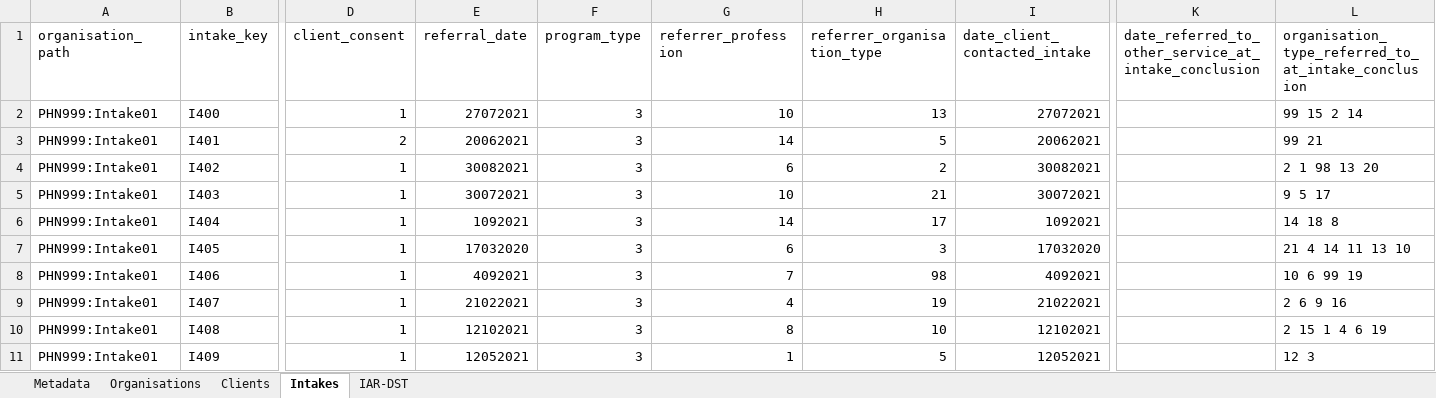
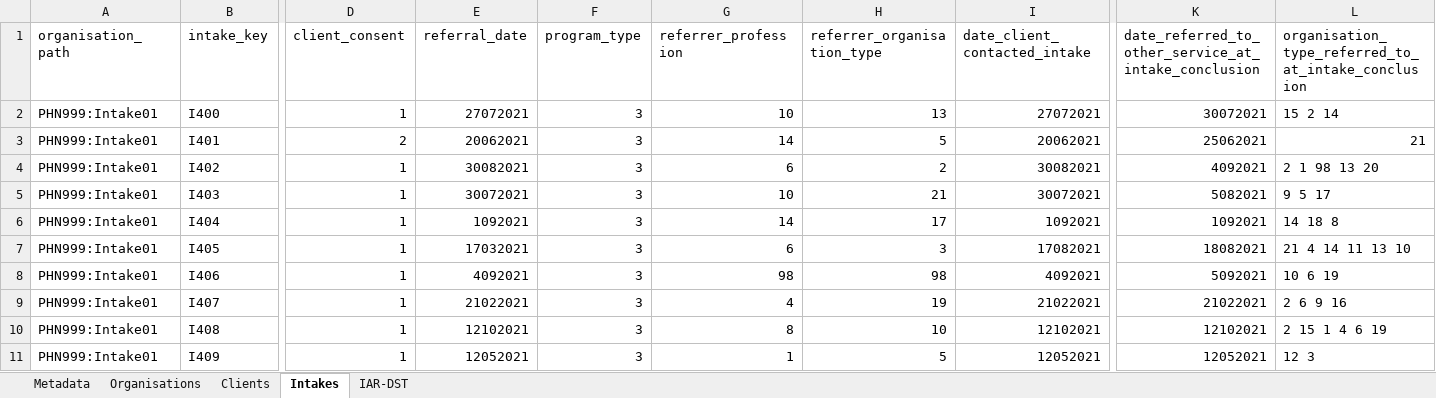
Before and after one commit to logicly-au/pmhc-mds-spec, an Excel workbook: doc/_static/example-files/PMHC-4-0-intake.xlsx, sheet Intakes, drawn as a sheet; only a part is shown, gaps mark what is left out; values as stored, in another font and other column widths than the file's, no borders; the diff names each change by its address in the sheet, - before the commit and + after, or states it on an @@ line.

```diff
--- a/doc/_static/example-files/PMHC-4-0-intake.xlsx (sheet Intakes)
+++ b/doc/_static/example-files/PMHC-4-0-intake.xlsx (sheet Intakes)
-K2: (empty)
+K2: 30072021
-L2: 99 15 2 14
+L2: 15 2 14
-K3: (empty)
+K3: 25062021
-L3: 99 21
+L3: 21
-K4: (empty)
+K4: 4092021
-K5: (empty)
+K5: 5082021
-K6: (empty)
+K6: 1092021
-E7 (referral_date): 17032020
+E7 (referral_date): 17032021
-I7 (date_client_contacted_intake): 17032020
+I7 (date_client_contacted_intake): 17082021
-K7: (empty)
+K7: 18082021
-G8 (referrer_profession): 7
+G8 (referrer_profession): 98
-K8: (empty)
+K8: 5092021
-L8: 10 6 99 19
+L8: 10 6 19
-K9: (empty)
+K9: 21022021
-K10: (empty)
+K10: 12102021
-K11: (empty)
+K11: 12052021
```
Also changed, not shown: sheet Organisations, doc/_static/example-files/PMHC-4-0-combined-delete.xlsx, doc/_static/example-files/PMHC-4-0-combined.xlsx, 7 other files.
